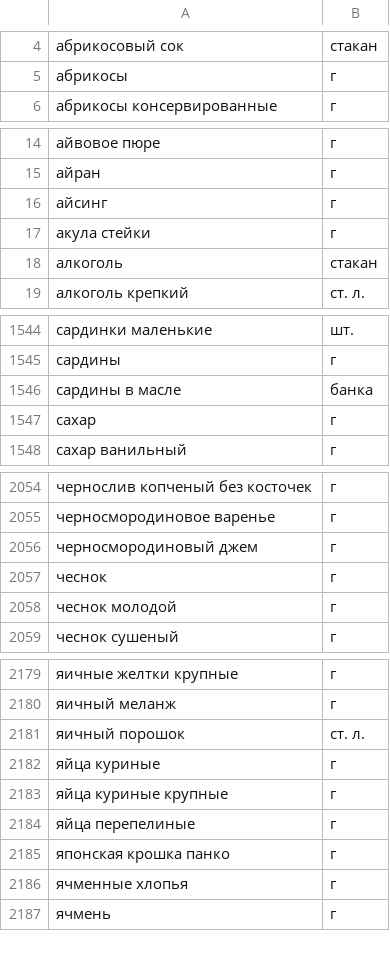
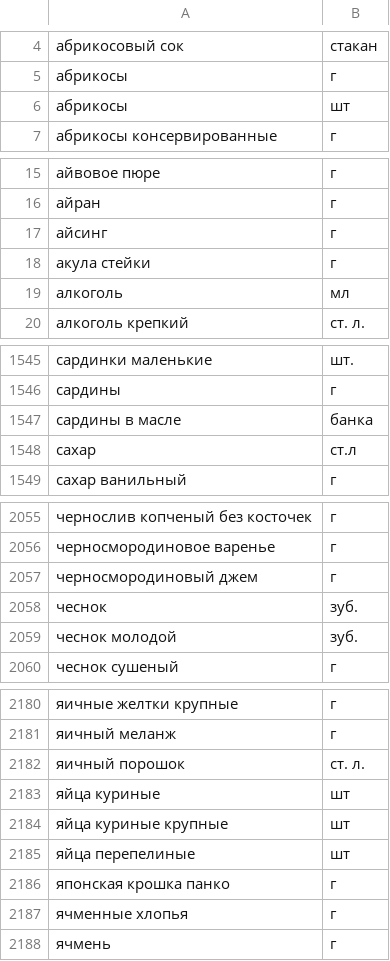
Before and after one commit to sjotik/foodgram-project-react, a CSV file: backend/data/ingredients.csv, drawn as a sheet; only a part is shown, gaps mark what is left out.

Commit message:
ingr_edit

```diff
--- a/backend/data/ingredients.csv
+++ b/backend/data/ingredients.csv
@@ -5,2 +5,3 @@
 абрикосы,г
+абрикосы,шт
 абрикосы консервированные,г
@@ -17,3 +18,3 @@
 акула стейки,г
-алкоголь,стакан
+алкоголь,мл
 алкоголь крепкий,ст. л.
@@ -1546,3 +1547,3 @@
 сардины в масле,банка
-сахар,г
+сахар,ст.л
 сахар ванильный,г
@@ -2056,4 +2057,4 @@
 черносмородиновый джем,г
-чеснок,г
-чеснок молодой,г
+чеснок,зуб.
+чеснок молодой,зуб.
 чеснок сушеный,г
@@ -2181,5 +2182,5 @@
 яичный порошок,ст. л.
-яйца куриные,г
-яйца куриные крупные,г
-яйца перепелиные,г
+яйца куриные,шт
+яйца куриные крупные,шт
+яйца перепелиные,шт
 японская крошка панко,г
```
